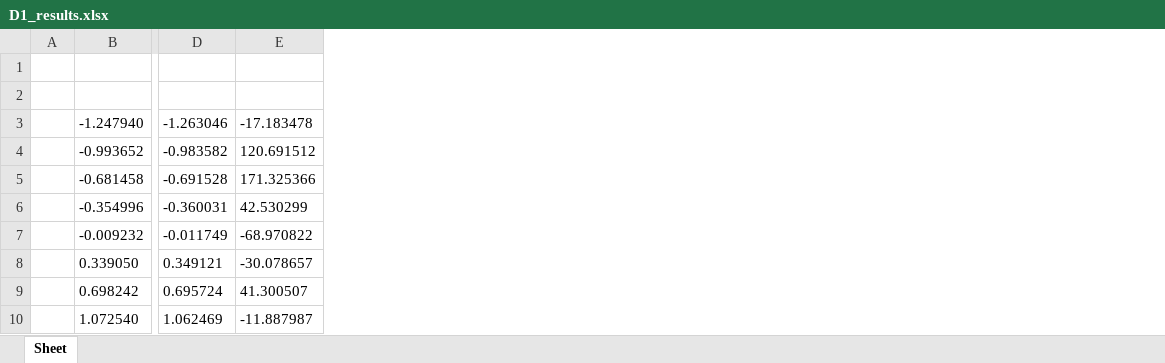
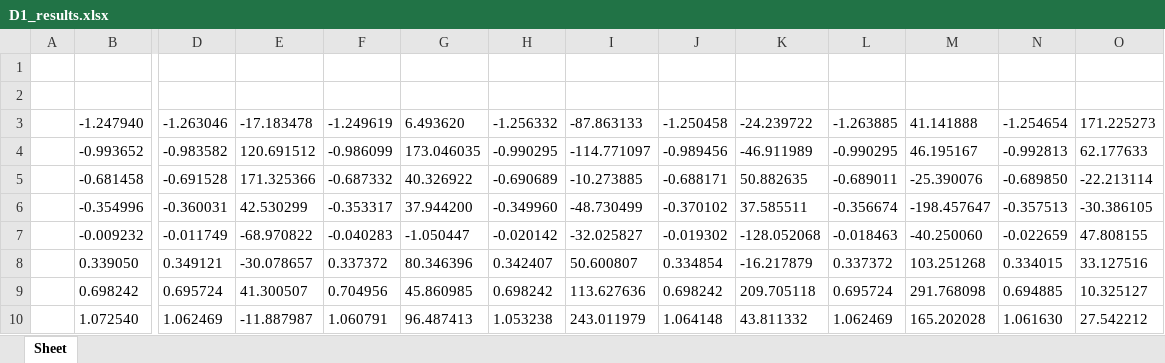
Before and after one commit to Jarrettgohh/excel_data_automation, an Excel workbook: Endurance/test_results/D1_results.xlsx, sheet Sheet, drawn as a sheet; only a part is shown, gaps mark what is left out; values as stored, in another font and other column widths than the file's, no borders; the diff names each change by its address in the sheet, - before the commit and + after, or states it on an @@ line.

```diff
--- a/Endurance/test_results/D1_results.xlsx (sheet Sheet)
+++ b/Endurance/test_results/D1_results.xlsx (sheet Sheet)
+column F, rows 3-10: -1.249619 | -0.986099 | -0.687332 | -0.353317 | -0.040283 | 0.337372 | 0.704956 | 1.060791
+column G, rows 3-10: 6.493620 | 173.046035 | 40.326922 | 37.944200 | -1.050447 | 80.346396 | 45.860985 | 96.487413
+column H, rows 3-10: -1.256332 | -0.990295 | -0.690689 | -0.349960 | -0.020142 | 0.342407 | 0.698242 | 1.053238
+column I, rows 3-10: -87.863133 | -114.771097 | -10.273885 | -48.730499 | -32.025827 | 50.600807 | 113.627636 | 243.011979
+column J, rows 3-10: -1.250458 | -0.989456 | -0.688171 | -0.370102 | -0.019302 | 0.334854 | 0.698242 | 1.064148
+column K, rows 3-10: -24.239722 | -46.911989 | 50.882635 | 37.585511 | -128.052068 | -16.217879 | 209.705118 | 43.811332
+column L, rows 3-10: -1.263885 | -0.990295 | -0.689011 | -0.356674 | -0.018463 | 0.337372 | 0.695724 | 1.062469
+column M, rows 3-10: 41.141888 | 46.195167 | -25.390076 | -198.457647 | -40.250060 | 103.251268 | 291.768098 | 165.202028
+column N, rows 3-10: -1.254654 | -0.992813 | -0.689850 | -0.357513 | -0.022659 | 0.334015 | 0.694885 | 1.061630
+column O, rows 3-10: 171.225273 | 62.177633 | -22.213114 | -30.386105 | 47.808155 | 33.127516 | 10.325127 | 27.542212
```
Also changed, not shown: Endurance/test_data/D1_2k_IV.xlsx, Endurance/test_data/D1_initial_IV.xlsx, 12 other files.
